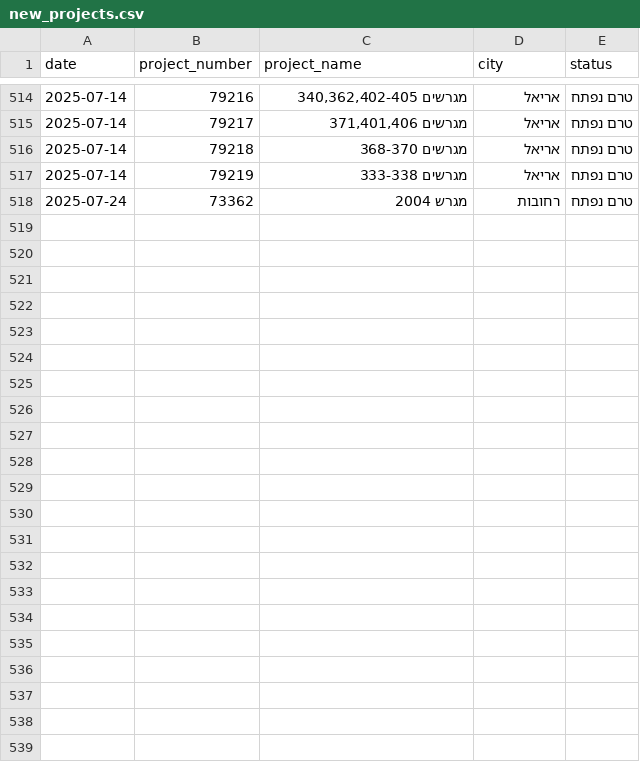
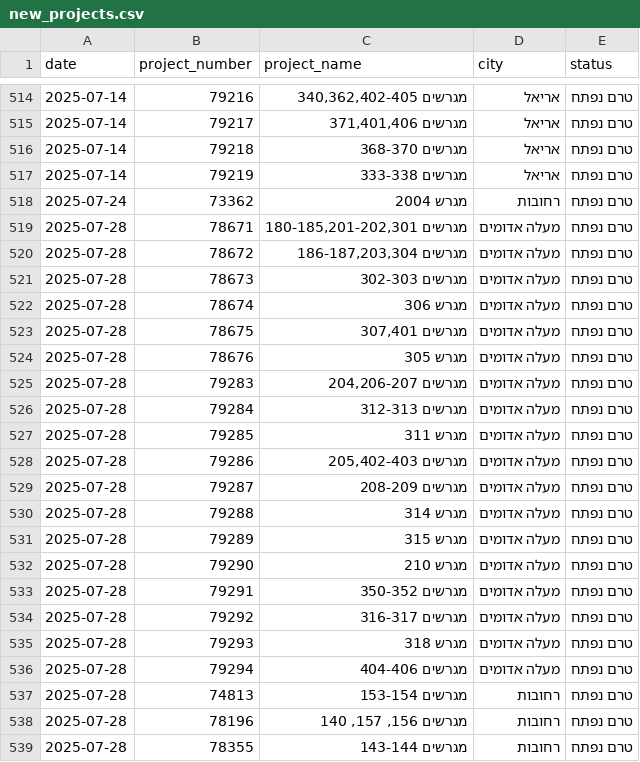
Before and after one commit to orguetta/DiraWatcher, a CSV file: new_projects.csv, drawn as a sheet; only a part is shown, gaps mark what is left out.

```diff
--- a/new_projects.csv
+++ b/new_projects.csv
@@ -518 +518,22 @@ date,project_number,project_name,city,status
 2025-07-24,73362,מגרש 2004 ,רחובות,טרם נפתח
+2025-07-28,78671,"מגרשים 180-185,201-202,301",מעלה אדומים,טרם נפתח
+2025-07-28,78672,"מגרשים 186-187,203,304",מעלה אדומים,טרם נפתח
+2025-07-28,78673,מגרשים 302-303,מעלה אדומים,טרם נפתח
+2025-07-28,78674,מגרש 306,מעלה אדומים,טרם נפתח
+2025-07-28,78675,"מגרשים 307,401",מעלה אדומים,טרם נפתח
+2025-07-28,78676,מגרש 305,מעלה אדומים,טרם נפתח
+2025-07-28,79283,"מגרשים 204,206-207",מעלה אדומים,טרם נפתח
+2025-07-28,79284,מגרשים 312-313,מעלה אדומים,טרם נפתח
+2025-07-28,79285,מגרש 311,מעלה אדומים,טרם נפתח
+2025-07-28,79286,"מגרשים 205,402-403",מעלה אדומים,טרם נפתח
+2025-07-28,79287,מגרשים 208-209,מעלה אדומים,טרם נפתח
+2025-07-28,79288,מגרש 314,מעלה אדומים,טרם נפתח
+2025-07-28,79289,מגרש 315,מעלה אדומים,טרם נפתח
+2025-07-28,79290,מגרש 210,מעלה אדומים,טרם נפתח
+2025-07-28,79291,מגרשים 350-352,מעלה אדומים,טרם נפתח
+2025-07-28,79292,מגרשים 316-317,מעלה אדומים,טרם נפתח
+2025-07-28,79293,מגרש 318,מעלה אדומים,טרם נפתח
+2025-07-28,79294,מגרשים 404-406,מעלה אדומים,טרם נפתח
+2025-07-28,74813,מגרשים 153-154,רחובות,טרם נפתח
+2025-07-28,78196,"מגרשים 156, 157, 140",רחובות,טרם נפתח
+2025-07-28,78355,מגרשים 143-144,רחובות,טרם נפתח
```
Also changed, not shown: 1 other file.
